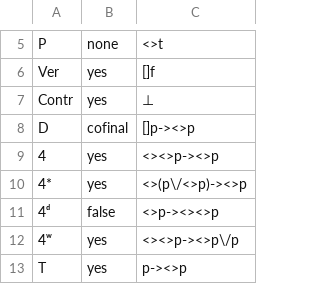
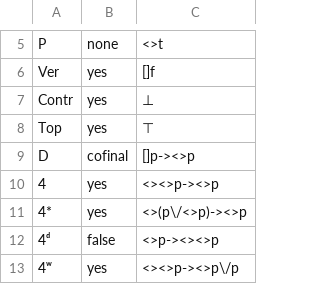
Before and after one commit to Lev135/modal-logic-ontology, a CSV file: src/core/axioms.csv, drawn as a sheet; only a part is shown, gaps mark what is left out; the shorter side is filled out with more unchanged rows; the diff names each change by its address in the sheet, - before the commit and + after, or states it on an @@ line.

```diff
--- a/src/core/axioms.csv
+++ b/src/core/axioms.csv
+row 8: Top | yes | ⊤
```
Also changed, not shown: 4 other files.
